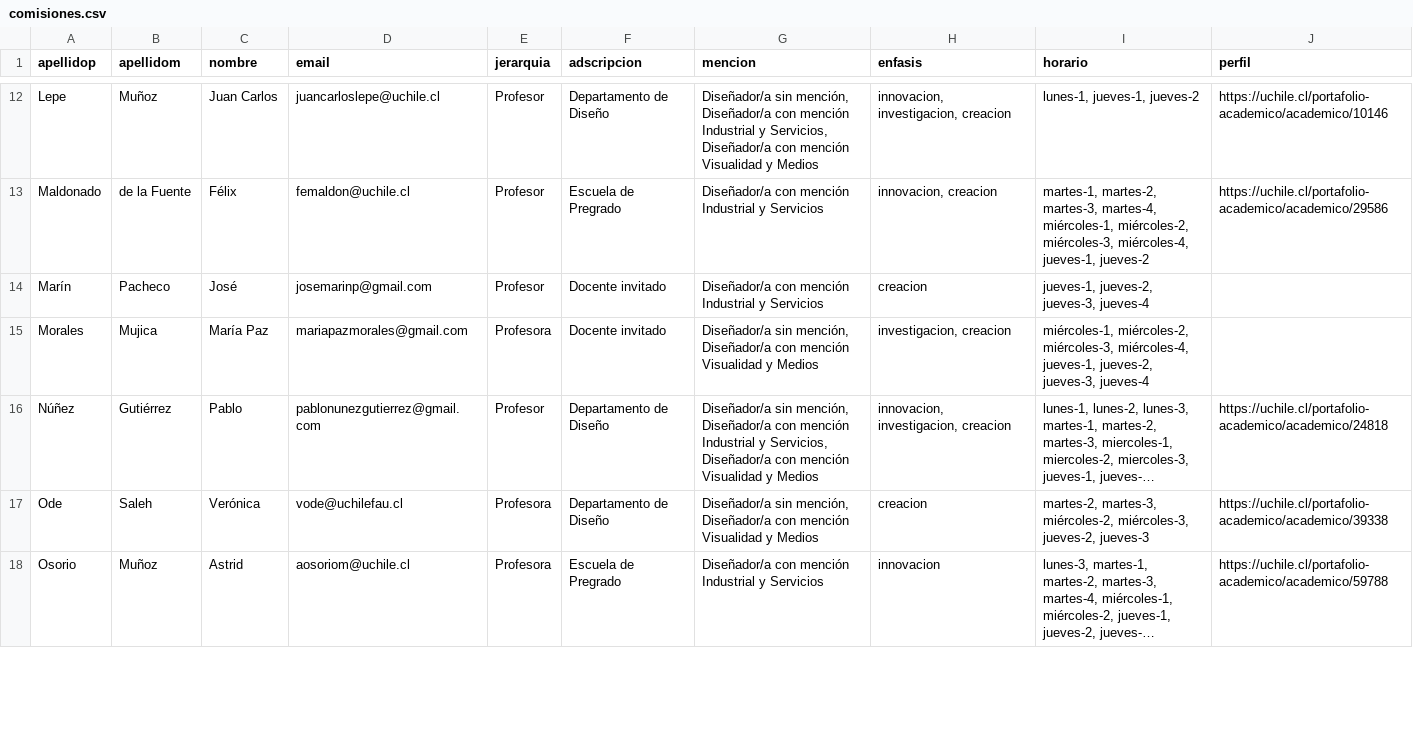
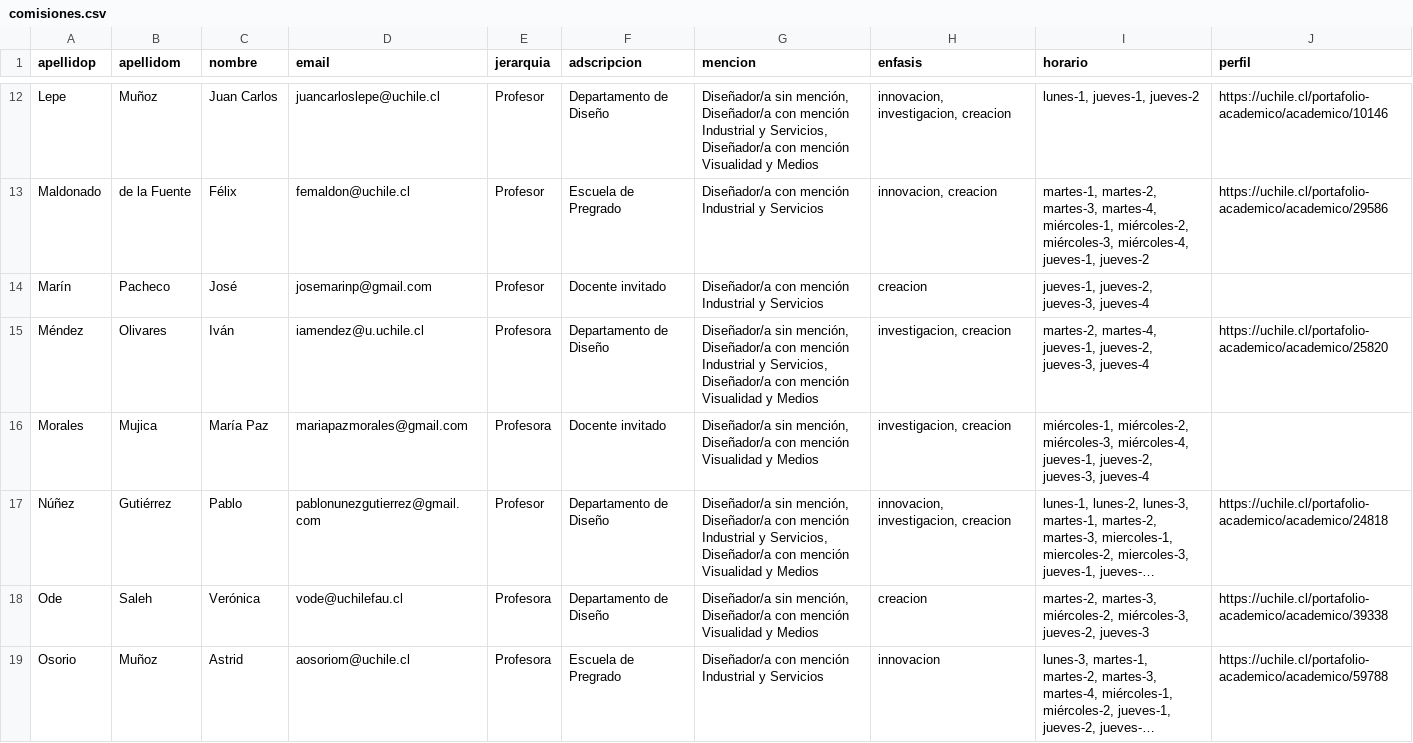
Before and after one commit to disenoUChile/titulo, a CSV file: data/comisiones.csv, drawn as a sheet; only a part is shown, gaps mark what is left out; long unchanged cells end in …; the diff covers the shown part only; the diff names each change by its address in the sheet, - before the commit and + after, or states it on an @@ line.

Commit message:
Add files via upload

```diff
--- a/data/comisiones.csv
+++ b/data/comisiones.csv
+row 15: Méndez | Olivares | Iván | iamendez@u.uchile.cl | Profesora | Departamento de Diseño | Diseñador/a sin mención, Diseñador/a con mención Industrial y Servicios, Diseñador/a con mención Visualidad y Medios | investigacion, creacion | martes-2, martes-4, jueves-1, jueves-2, jueves-3, jueves-4 | https://uchile.cl/portafolio-academico/academico/25820
```
Also changed, not shown: 1 added row and 1 edited cell elsewhere in this file.
